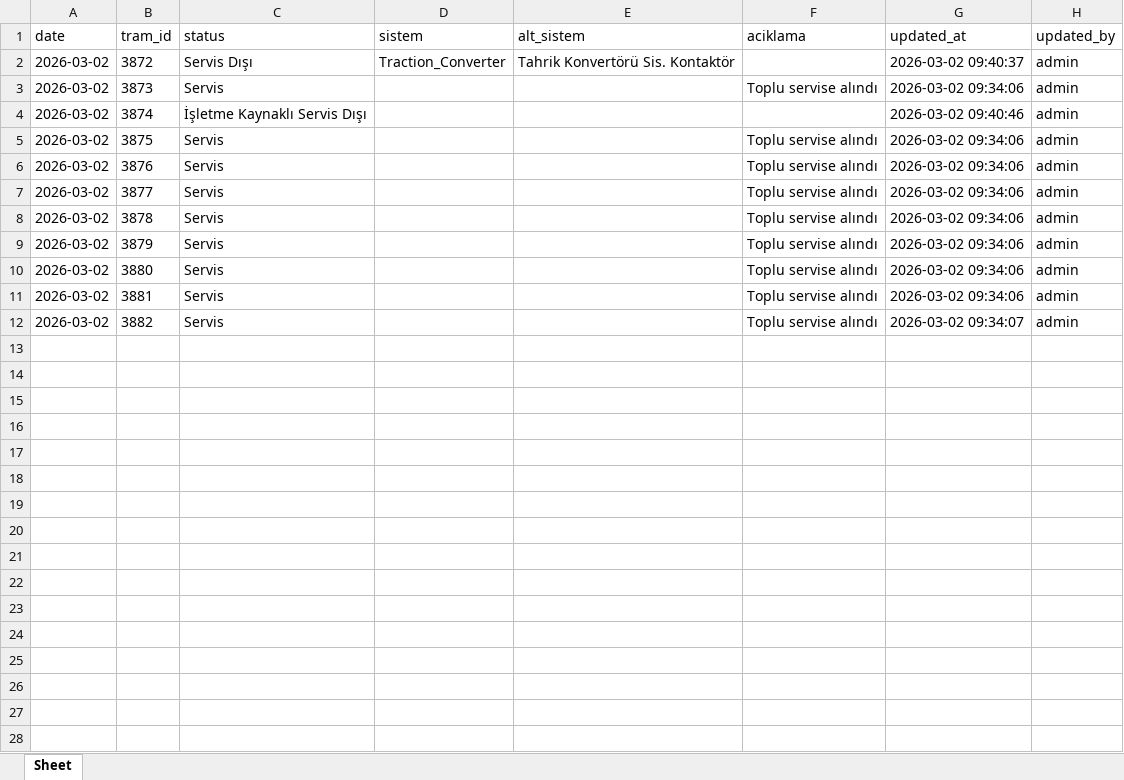
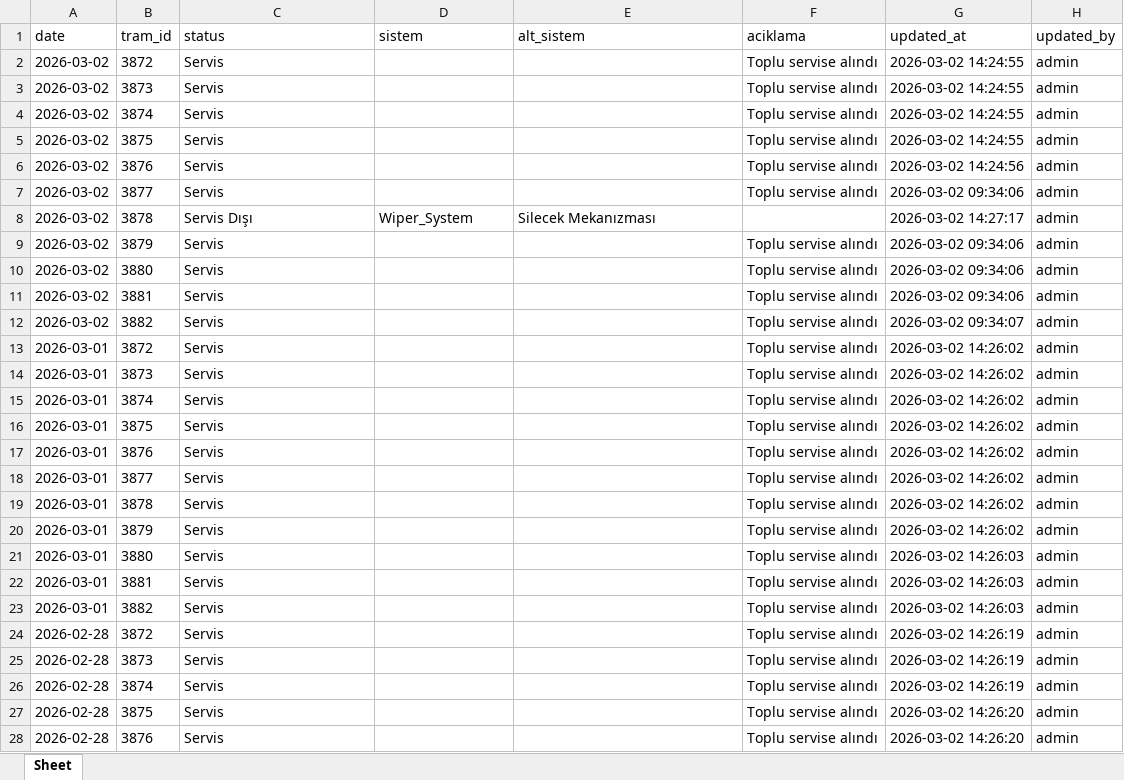
Before and after one commit to fthrkn6/SSHTakip, an Excel workbook: data/kayseri/service_status.xlsx, sheet Sheet, drawn as a sheet; only a part is shown; values as stored, in another font and other column widths than the file's, no borders; the diff covers the shown part only; the diff names each change by its address in the sheet, - before the commit and + after, or states it on an @@ line.

```diff
--- a/data/kayseri/service_status.xlsx (sheet Sheet)
+++ b/data/kayseri/service_status.xlsx (sheet Sheet)
-C2 (status): Servis Dışı
+C2 (status): Servis
-D2 (sistem): Traction_Converter
+D2 (sistem): (empty)
-E2 (alt_sistem): Tahrik Konvertörü Sis. Kontaktör
+E2 (alt_sistem): (empty)
-F2 (aciklama): (empty)
+F2 (aciklama): Toplu servise alındı
-G2 (updated_at): 2026-03-02 09:40:37
+G2 (updated_at): 2026-03-02 14:24:55
-G3 (updated_at): 2026-03-02 09:34:06
+G3 (updated_at): 2026-03-02 14:24:55
-C4 (status): İşletme Kaynaklı Servis Dışı
+C4 (status): Servis
-F4 (aciklama): (empty)
+F4 (aciklama): Toplu servise alındı
-G4 (updated_at): 2026-03-02 09:40:46
+G4 (updated_at): 2026-03-02 14:24:55
-G5 (updated_at): 2026-03-02 09:34:06
+G5 (updated_at): 2026-03-02 14:24:55
-G6 (updated_at): 2026-03-02 09:34:06
+G6 (updated_at): 2026-03-02 14:24:56
-C8 (status): Servis
+C8 (status): Servis Dışı
-D8 (sistem): (empty)
+D8 (sistem): Wiper_System
-E8 (alt_sistem): (empty)
+E8 (alt_sistem): Silecek Mekanızması
-F8 (aciklama): Toplu servise alındı
+F8 (aciklama): (empty)
-G8 (updated_at): 2026-03-02 09:34:06
+G8 (updated_at): 2026-03-02 14:27:17
+row 13: 2026-03-01 | 3872 | Servis |  |  | Toplu servise alındı | 2026-03-02 14:26:02 | admin
+row 14: 2026-03-01 | 3873 | Servis |  |  | Toplu servise alındı | 2026-03-02 14:26:02 | admin
+row 15: 2026-03-01 | 3874 | Servis |  |  | Toplu servise alındı | 2026-03-02 14:26:02 | admin
+row 16: 2026-03-01 | 3875 | Servis |  |  | Toplu servise alındı | 2026-03-02 14:26:02 | admin
+row 17: 2026-03-01 | 3876 | Servis |  |  | Toplu servise alındı | 2026-03-02 14:26:02 | admin
+row 18: 2026-03-01 | 3877 | Servis |  |  | Toplu servise alındı | 2026-03-02 14:26:02 | admin
+row 19: 2026-03-01 | 3878 | Servis |  |  | Toplu servise alındı | 2026-03-02 14:26:02 | admin
+row 20: 2026-03-01 | 3879 | Servis |  |  | Toplu servise alındı | 2026-03-02 14:26:02 | admin
+row 21: 2026-03-01 | 3880 | Servis |  |  | Toplu servise alındı | 2026-03-02 14:26:03 | admin
+row 22: 2026-03-01 | 3881 | Servis |  |  | Toplu servise alındı | 2026-03-02 14:26:03 | admin
+row 23: 2026-03-01 | 3882 | Servis |  |  | Toplu servise alındı | 2026-03-02 14:26:03 | admin
+row 24: 2026-02-28 | 3872 | Servis |  |  | Toplu servise alındı | 2026-03-02 14:26:19 | admin
+row 25: 2026-02-28 | 3873 | Servis |  |  | Toplu servise alındı | 2026-03-02 14:26:19 | admin
+row 26: 2026-02-28 | 3874 | Servis |  |  | Toplu servise alındı | 2026-03-02 14:26:19 | admin
+row 27: 2026-02-28 | 3875 | Servis |  |  | Toplu servise alındı | 2026-03-02 14:26:20 | admin
+row 28: 2026-02-28 | 3876 | Servis |  |  | Toplu servise alındı | 2026-03-02 14:26:20 | admin
```
Also changed, not shown: 6 added rows elsewhere in this sheet, 3 other files.
